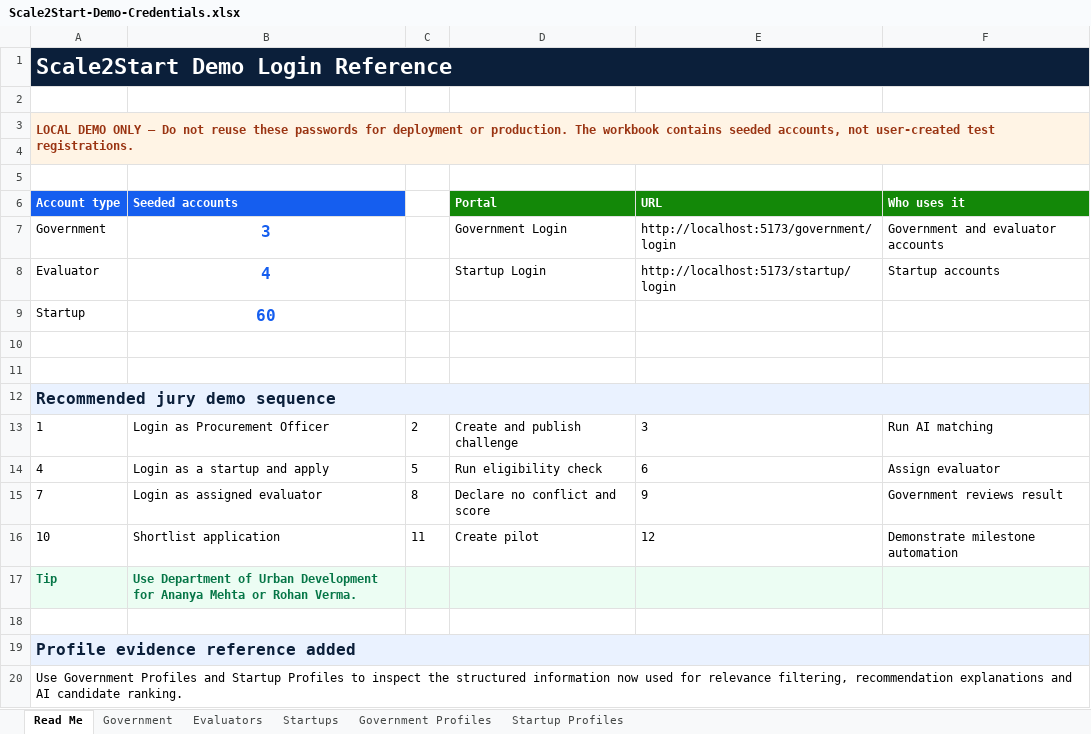
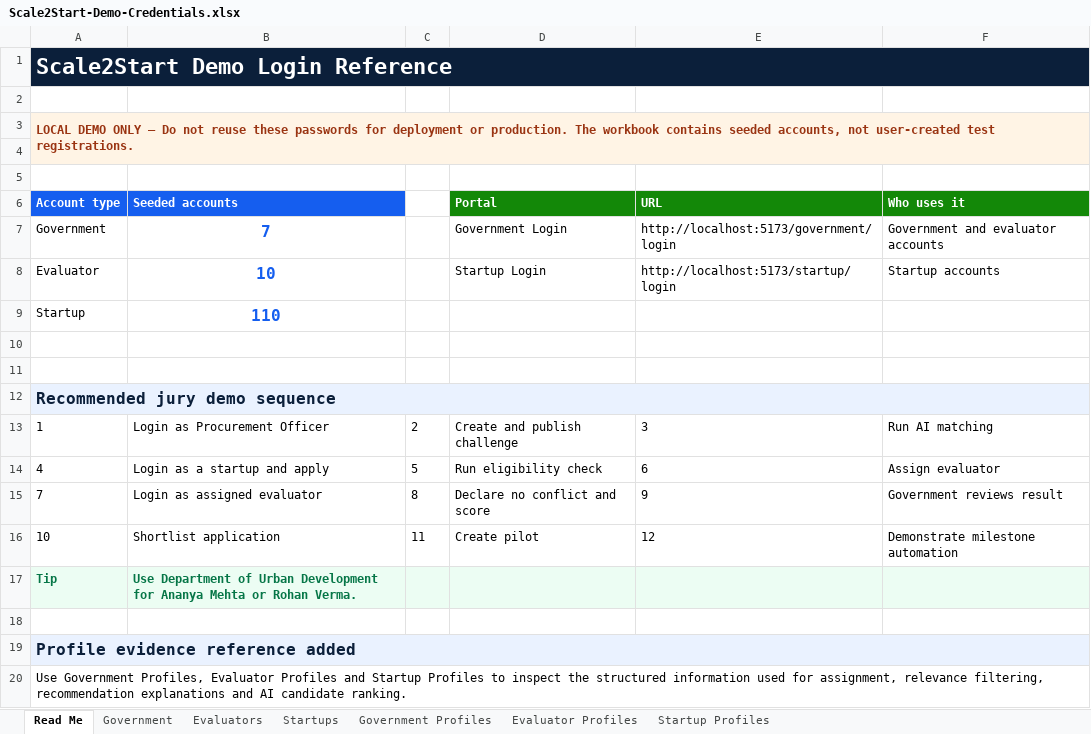
Before and after one commit to abhayp02/start2scale, an Excel workbook: outputs/demo-credentials-20260824/Scale2Start-Demo-Credentials.xlsx, sheet Read Me, drawn as a sheet; values as stored, in another font and other column widths than the file's, no borders; the diff names each change by its address in the sheet, - before the commit and + after, or states it on an @@ line.

```diff
--- a/outputs/demo-credentials-20260824/Scale2Start-Demo-Credentials.xlsx (sheet Read Me)
+++ b/outputs/demo-credentials-20260824/Scale2Start-Demo-Credentials.xlsx (sheet Read Me)
+sheet tab: Evaluator Profiles
-B7 (Seeded accounts): 3
+B7 (Seeded accounts): 7
-B8 (Seeded accounts): 4
+B8 (Seeded accounts): 10
-B9 (Seeded accounts): 60
+B9 (Seeded accounts): 110
-A20 (Account type): Use Government Profiles and Startup Profiles to inspect the structured information now used for relevance filtering,…
+A20 (Account type): Use Government Profiles, Evaluator Profiles and Startup Profiles to inspect the structured information used for assignment, relevance filtering,…
```
Also changed, not shown: sheet Startup Profiles, sheet Startups, sheet Evaluators, sheet Government Profiles, sheet Government, 25 other files.
